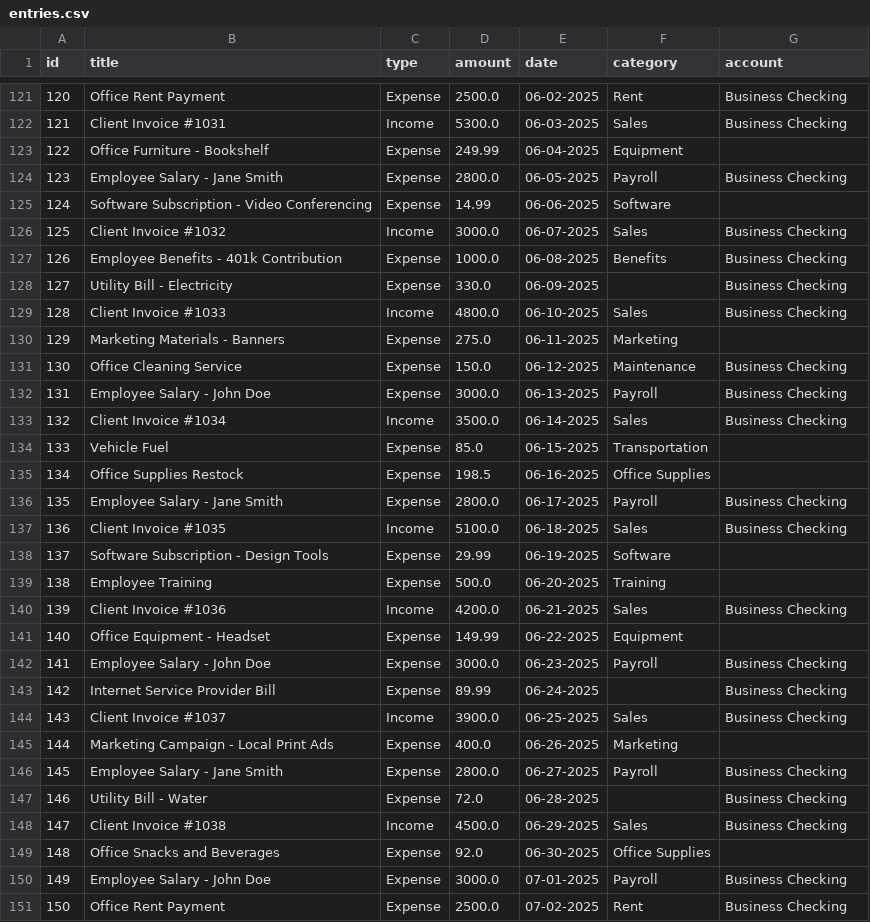
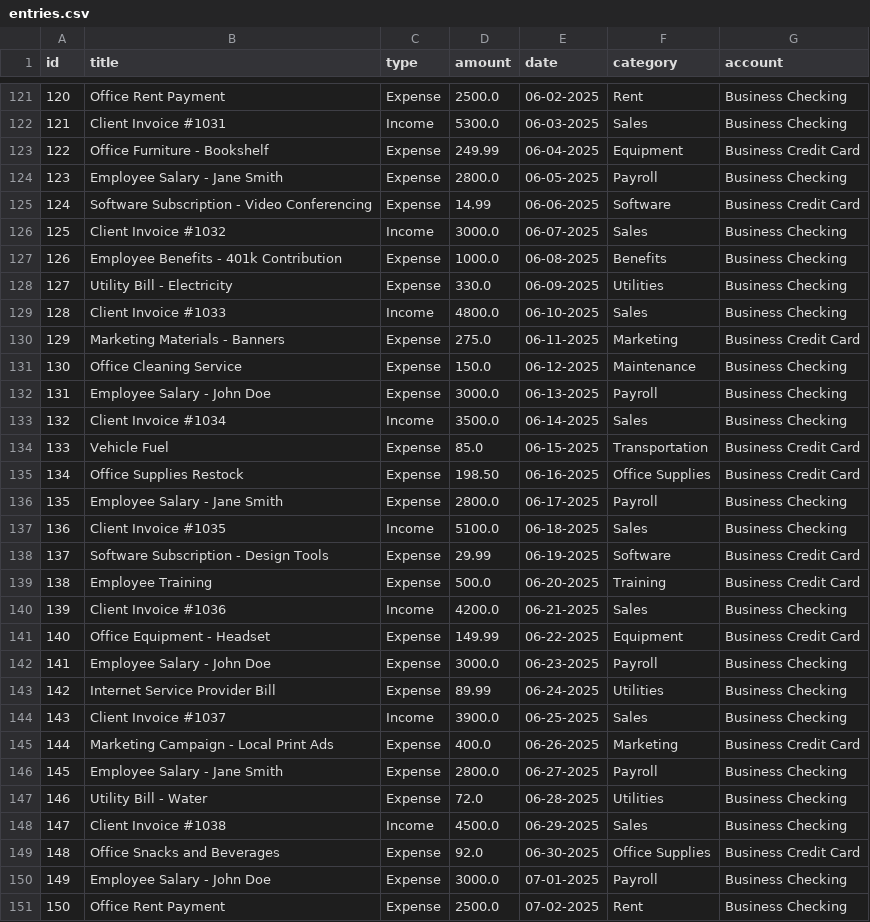
Before and after one commit to bhalshaker/cli-budget-tracker-app, a CSV file: data/entries.csv, drawn as a sheet; only a part is shown, gaps mark what is left out; the diff covers the shown part only.

Commit message:
Fix rename category

```diff
--- a/data/entries.csv
+++ b/data/entries.csv
@@ -122,10 +122,10 @@ id,title,type,amount,date,category,account
 121,Client Invoice #1031,Income,5300.0,06-03-2025,Sales,Business Checking
-122,Office Furniture - Bookshelf,Expense,249.99,06-04-2025,Equipment,
+122,Office Furniture - Bookshelf,Expense,249.99,06-04-2025,Equipment,Business Credit Card
 123,Employee Salary - Jane Smith,Expense,2800.0,06-05-2025,Payroll,Business Checking
-124,Software Subscription - Video Conferencing,Expense,14.99,06-06-2025,Software,
+124,Software Subscription - Video Conferencing,Expense,14.99,06-06-2025,Software,Business Credit Card
 125,Client Invoice #1032,Income,3000.0,06-07-2025,Sales,Business Checking
 126,Employee Benefits - 401k Contribution,Expense,1000.0,06-08-2025,Benefits,Business Checking
-127,Utility Bill - Electricity,Expense,330.0,06-09-2025,,Business Checking
+127,Utility Bill - Electricity,Expense,330.0,06-09-2025,Utilities,Business Checking
 128,Client Invoice #1033,Income,4800.0,06-10-2025,Sales,Business Checking
-129,Marketing Materials - Banners,Expense,275.0,06-11-2025,Marketing,
+129,Marketing Materials - Banners,Expense,275.0,06-11-2025,Marketing,Business Credit Card
 130,Office Cleaning Service,Expense,150.0,06-12-2025,Maintenance,Business Checking
@@ -133,18 +133,18 @@ id,title,type,amount,date,category,account
 132,Client Invoice #1034,Income,3500.0,06-14-2025,Sales,Business Checking
-133,Vehicle Fuel,Expense,85.0,06-15-2025,Transportation,
-134,Office Supplies Restock,Expense,198.5,06-16-2025,Office Supplies,
+133,Vehicle Fuel,Expense,85.0,06-15-2025,Transportation,Business Credit Card
+134,Office Supplies Restock,Expense,198.50,06-16-2025,Office Supplies,Business Credit Card
 135,Employee Salary - Jane Smith,Expense,2800.0,06-17-2025,Payroll,Business Checking
 136,Client Invoice #1035,Income,5100.0,06-18-2025,Sales,Business Checking
-137,Software Subscription - Design Tools,Expense,29.99,06-19-2025,Software,
-138,Employee Training,Expense,500.0,06-20-2025,Training,
+137,Software Subscription - Design Tools,Expense,29.99,06-19-2025,Software,Business Credit Card
+138,Employee Training,Expense,500.0,06-20-2025,Training,Business Credit Card
 139,Client Invoice #1036,Income,4200.0,06-21-2025,Sales,Business Checking
-140,Office Equipment - Headset,Expense,149.99,06-22-2025,Equipment,
+140,Office Equipment - Headset,Expense,149.99,06-22-2025,Equipment,Business Credit Card
 141,Employee Salary - John Doe,Expense,3000.0,06-23-2025,Payroll,Business Checking
-142,Internet Service Provider Bill,Expense,89.99,06-24-2025,,Business Checking
+142,Internet Service Provider Bill,Expense,89.99,06-24-2025,Utilities,Business Checking
 143,Client Invoice #1037,Income,3900.0,06-25-2025,Sales,Business Checking
-144,Marketing Campaign - Local Print Ads,Expense,400.0,06-26-2025,Marketing,
+144,Marketing Campaign - Local Print Ads,Expense,400.0,06-26-2025,Marketing,Business Credit Card
 145,Employee Salary - Jane Smith,Expense,2800.0,06-27-2025,Payroll,Business Checking
-146,Utility Bill - Water,Expense,72.0,06-28-2025,,Business Checking
+146,Utility Bill - Water,Expense,72.0,06-28-2025,Utilities,Business Checking
 147,Client Invoice #1038,Income,4500.0,06-29-2025,Sales,Business Checking
-148,Office Snacks and Beverages,Expense,92.0,06-30-2025,Office Supplies,
+148,Office Snacks and Beverages,Expense,92.0,06-30-2025,Office Supplies,Business Credit Card
 149,Employee Salary - John Doe,Expense,3000.0,07-01-2025,Payroll,Business Checking
```
Also changed, not shown: 75 edited cells elsewhere in this file, 1 other file.
